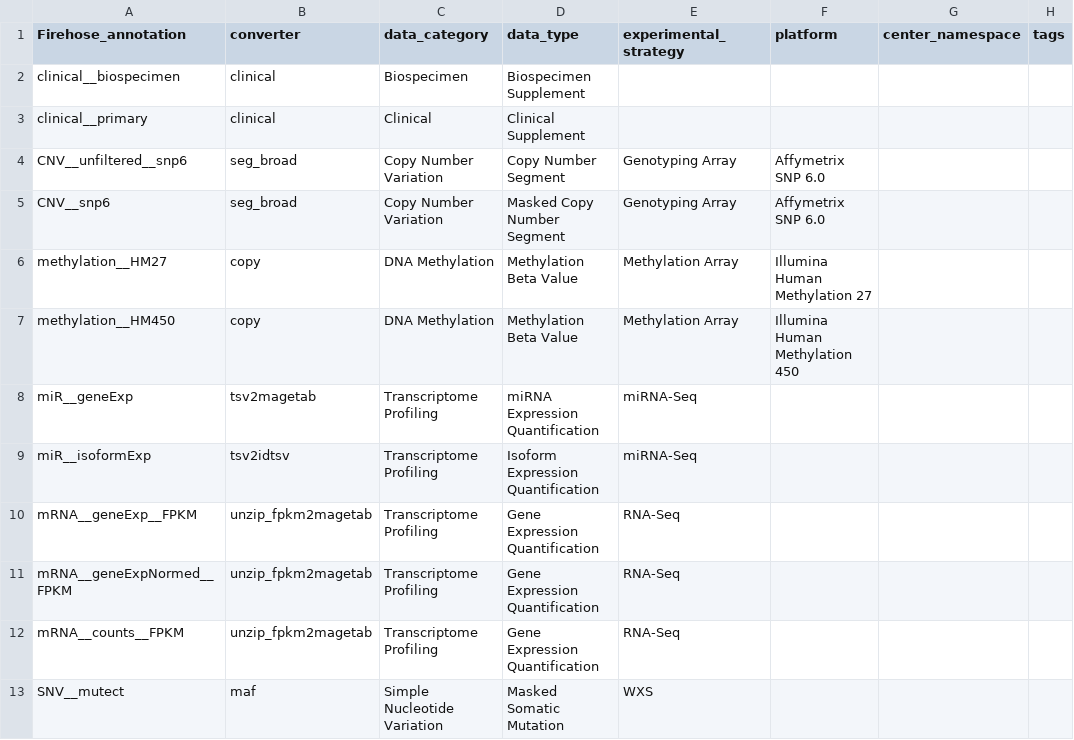
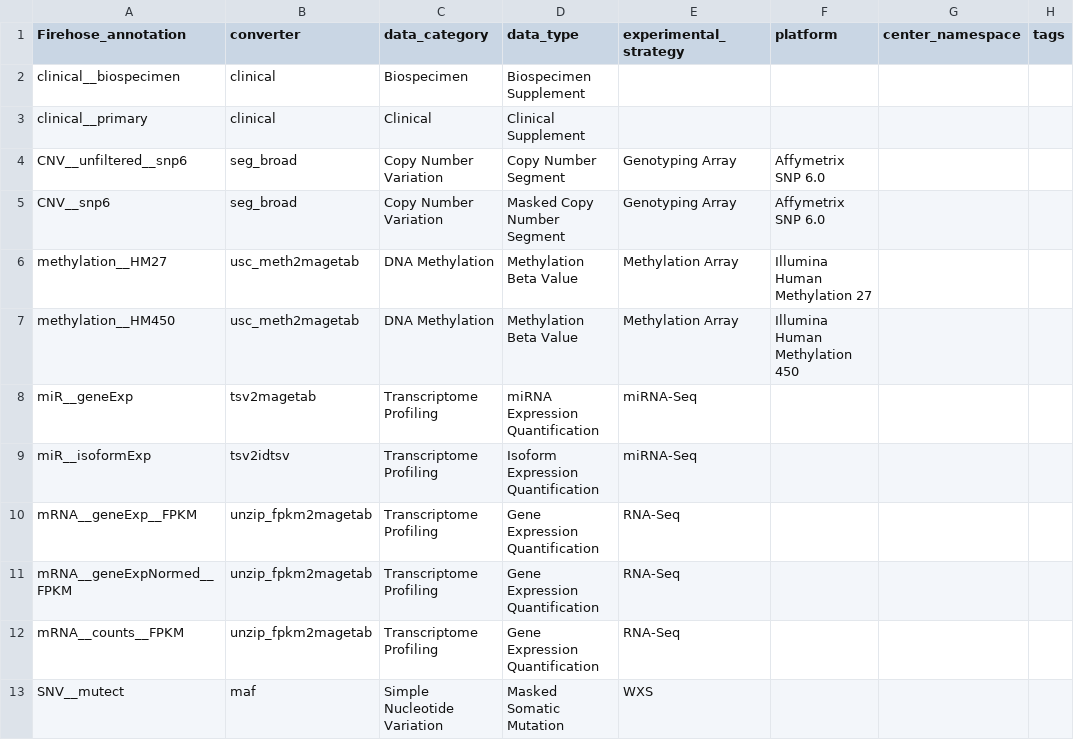
Before and after one commit to broadinstitute/gdctools, a TSV file: gdctools/lib/annotations_table.tsv, drawn as a sheet; only a part is shown; the diff names each change by its address in the sheet, - before the commit and + after, or states it on an @@ line.

Commit message:
Gsaksena methyl (#41)
* Add converter for usc methylation data - move data column to end
* tweak methylation magetab format to drop samplenames in header cols
* fix bug when specifying data columns explicitly
* update md5s for new methylation dicing
* update comments
* update files based on code review
* Enable dropping of columns

```diff
--- a/gdctools/lib/annotations_table.tsv
+++ b/gdctools/lib/annotations_table.tsv
-B6:B7 (converter): copy
+B6:B7 (converter): usc_meth2magetab
```
Also changed, not shown: 4 other files.
